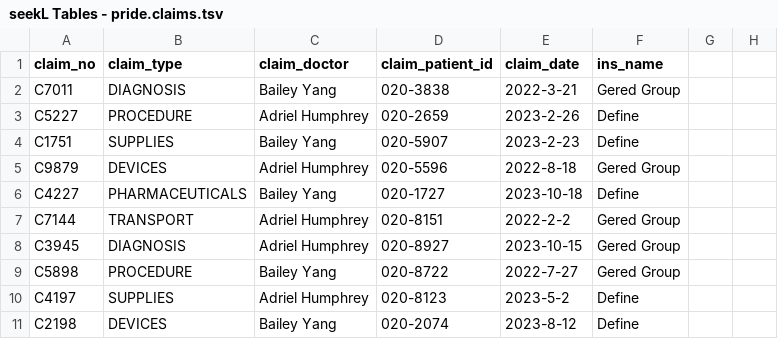
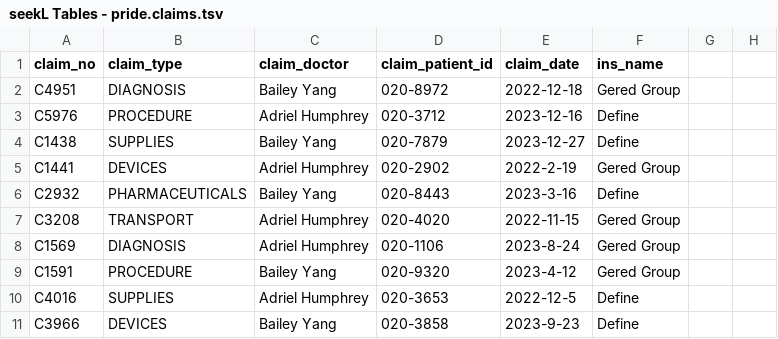
Before and after one commit to robo-barbie/seekL, a TSV file: game/tables/seekL Tables - pride.claims.tsv, drawn as a sheet; only a part is shown; the diff covers the shown part only.

```diff
--- a/game/tables/seekL Tables - pride.claims.tsv
+++ b/game/tables/seekL Tables - pride.claims.tsv
@@ -2,10 +2,10 @@ claim_no	claim_type	claim_doctor	claim_patient_id	claim_date	ins_name
-C7011	DIAGNOSIS	Bailey Yang	020-3838	2022-3-21	Gered Group
-C5227	PROCEDURE	Adriel Humphrey	020-2659	2023-2-26	Define
-C1751	SUPPLIES	Bailey Yang	020-5907	2023-2-23	Define
-C9879	DEVICES	Adriel Humphrey	020-5596	2022-8-18	Gered Group
-C4227	PHARMACEUTICALS	Bailey Yang	020-1727	2023-10-18	Define
-C7144	TRANSPORT	Adriel Humphrey	020-8151	2022-2-2	Gered Group
-C3945	DIAGNOSIS	Adriel Humphrey	020-8927	2023-10-15	Gered Group
-C5898	PROCEDURE	Bailey Yang	020-8722	2022-7-27	Gered Group
-C4197	SUPPLIES	Adriel Humphrey	020-8123	2023-5-2	Define
-C2198	DEVICES	Bailey Yang	020-2074	2023-8-12	Define
+C4951	DIAGNOSIS	Bailey Yang	020-8972	2022-12-18	Gered Group		
+C5976	PROCEDURE	Adriel Humphrey	020-3712	2023-12-16	Define		
+C1438	SUPPLIES	Bailey Yang	020-7879	2023-12-27	Define		
+C1441	DEVICES	Adriel Humphrey	020-2902	2022-2-19	Gered Group		
+C2932	PHARMACEUTICALS	Bailey Yang	020-8443	2023-3-16	Define		
+C3208	TRANSPORT	Adriel Humphrey	020-4020	2022-11-15	Gered Group		
+C1569	DIAGNOSIS	Adriel Humphrey	020-1106	2023-8-24	Gered Group		
+C1591	PROCEDURE	Bailey Yang	020-9320	2023-4-12	Gered Group		
+C4016	SUPPLIES	Adriel Humphrey	020-3653	2022-12-5	Define		
+C3966	DEVICES	Bailey Yang	020-3858	2023-9-23	Define		
```
Also changed, not shown: 1 added row and 24 edited cells elsewhere in this file, game/tables/seekL Tables - irs.contacts.tsv, game/tables/seekL Tables - irs.death.tsv, 8 other files.
